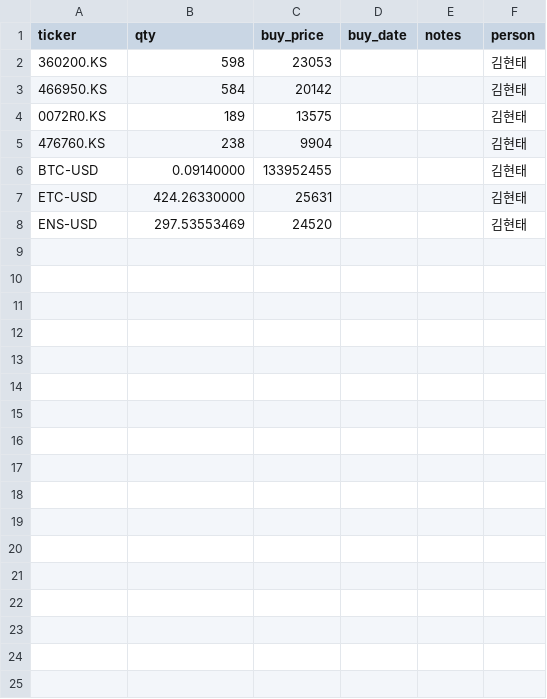
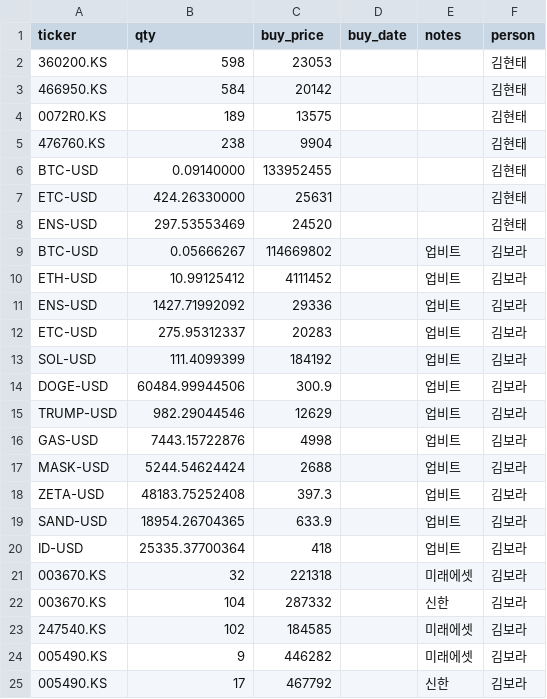
Before and after one commit to kimhyuntae0423-art/stock-coin-dashboard, a CSV file: holdings.csv, drawn as a sheet.

Commit message:
code: Claude 변경 2026-06-17 11:29

```diff
--- a/holdings.csv
+++ b/holdings.csv
@@ -8 +8,18 @@ ETC-USD,424.26330000,25631,,,김현태
 ENS-USD,297.53553469,24520,,,김현태
+BTC-USD,0.05666267,114669802,,업비트,김보라
+ETH-USD,10.99125412,4111452,,업비트,김보라
+ENS-USD,1427.71992092,29336,,업비트,김보라
+ETC-USD,275.95312337,20283,,업비트,김보라
+SOL-USD,111.4099399,184192,,업비트,김보라
+DOGE-USD,60484.99944506,300.9,,업비트,김보라
+TRUMP-USD,982.29044546,12629,,업비트,김보라
+GAS-USD,7443.15722876,4998,,업비트,김보라
+MASK-USD,5244.54624424,2688,,업비트,김보라
+ZETA-USD,48183.75252408,397.3,,업비트,김보라
+SAND-USD,18954.26704365,633.9,,업비트,김보라
+ID-USD,25335.37700364,418,,업비트,김보라
+003670.KS,32,221318,,미래에셋,김보라
+003670.KS,104,287332,,신한,김보라
+247540.KS,102,184585,,미래에셋,김보라
+005490.KS,9,446282,,미래에셋,김보라
+005490.KS,17,467792,,신한,김보라
```
